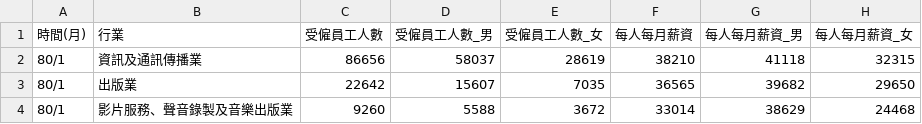
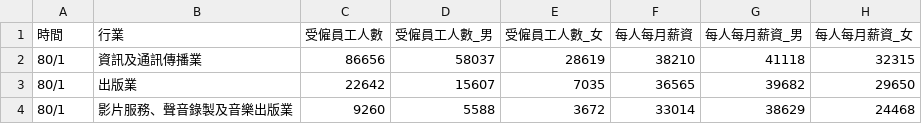
Before and after one commit to ytyen/D3JS-280-Final, a CSV file: src/assets/data.csv, drawn as a sheet; only a part is shown; the diff names each change by its address in the sheet, - before the commit and + after, or states it on an @@ line.

```diff
--- a/src/assets/data.csv
+++ b/src/assets/data.csv
-A1: 時間(月)
+A1: 時間
```
Also changed, not shown: 20 other files.
